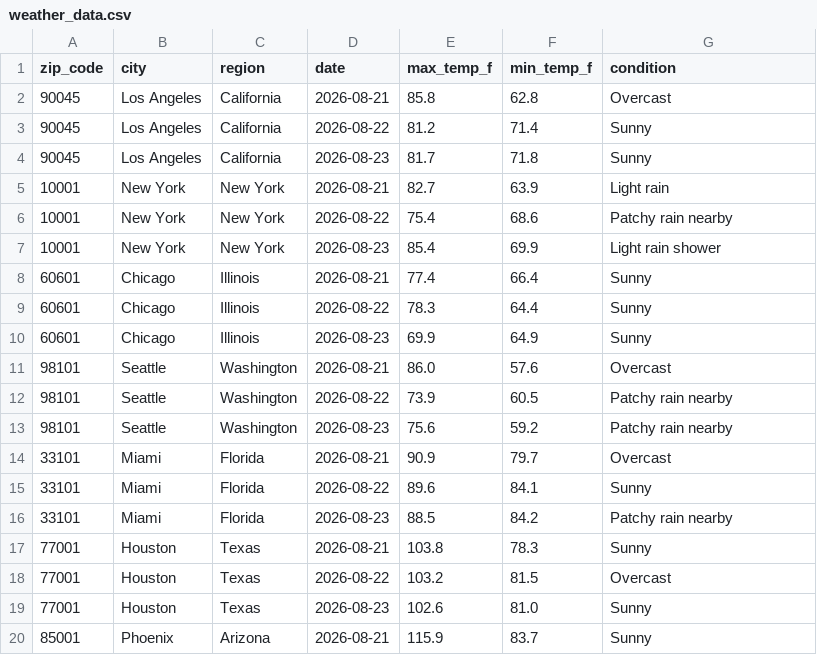
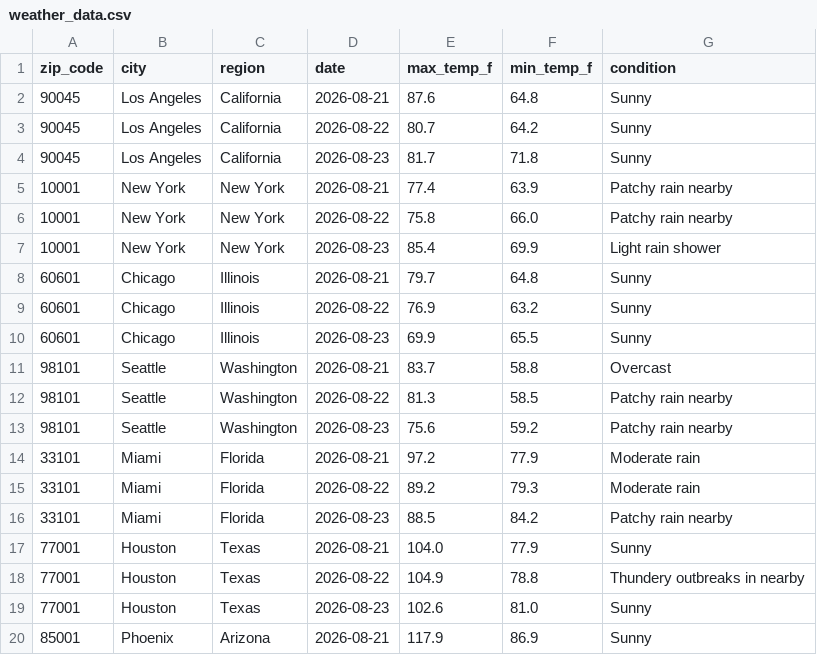
Before and after one commit to djain2905/weather-api-pipeline, a CSV file: weather_data.csv, drawn as a sheet; only a part is shown; the diff covers the shown part only.

```diff
--- a/weather_data.csv
+++ b/weather_data.csv
@@ -1,20 +1,20 @@
 zip_code,city,region,date,max_temp_f,min_temp_f,condition
-90045,Los Angeles,California,2026-08-21,85.8,62.8,Overcast
-90045,Los Angeles,California,2026-08-22,81.2,71.4,Sunny
+90045,Los Angeles,California,2026-08-21,87.6,64.8,Sunny
+90045,Los Angeles,California,2026-08-22,80.7,64.2,Sunny
 90045,Los Angeles,California,2026-08-23,81.7,71.8,Sunny
-10001,New York,New York,2026-08-21,82.7,63.9,Light rain
-10001,New York,New York,2026-08-22,75.4,68.6,Patchy rain nearby
+10001,New York,New York,2026-08-21,77.4,63.9,Patchy rain nearby
+10001,New York,New York,2026-08-22,75.8,66.0,Patchy rain nearby
 10001,New York,New York,2026-08-23,85.4,69.9,Light rain shower
-60601,Chicago,Illinois,2026-08-21,77.4,66.4,Sunny
-60601,Chicago,Illinois,2026-08-22,78.3,64.4,Sunny
-60601,Chicago,Illinois,2026-08-23,69.9,64.9,Sunny
-98101,Seattle,Washington,2026-08-21,86.0,57.6,Overcast
-98101,Seattle,Washington,2026-08-22,73.9,60.5,Patchy rain nearby
+60601,Chicago,Illinois,2026-08-21,79.7,64.8,Sunny
+60601,Chicago,Illinois,2026-08-22,76.9,63.2,Sunny
+60601,Chicago,Illinois,2026-08-23,69.9,65.5,Sunny
+98101,Seattle,Washington,2026-08-21,83.7,58.8,Overcast
+98101,Seattle,Washington,2026-08-22,81.3,58.5,Patchy rain nearby
 98101,Seattle,Washington,2026-08-23,75.6,59.2,Patchy rain nearby
-33101,Miami,Florida,2026-08-21,90.9,79.7,Overcast
-33101,Miami,Florida,2026-08-22,89.6,84.1,Sunny
+33101,Miami,Florida,2026-08-21,97.2,77.9,Moderate rain
+33101,Miami,Florida,2026-08-22,89.2,79.3,Moderate rain
 33101,Miami,Florida,2026-08-23,88.5,84.2,Patchy rain nearby
-77001,Houston,Texas,2026-08-21,103.8,78.3,Sunny
-77001,Houston,Texas,2026-08-22,103.2,81.5,Overcast
+77001,Houston,Texas,2026-08-21,104.0,77.9,Sunny
+77001,Houston,Texas,2026-08-22,104.9,78.8,Thundery outbreaks in nearby
 77001,Houston,Texas,2026-08-23,102.6,81.0,Sunny
-85001,Phoenix,Arizona,2026-08-21,115.9,83.7,Sunny
+85001,Phoenix,Arizona,2026-08-21,117.9,86.9,Sunny
```
Also changed, not shown: 58 edited cells elsewhere in this file.
